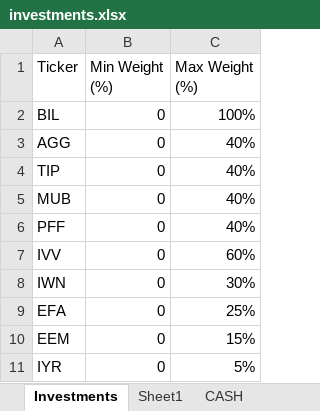
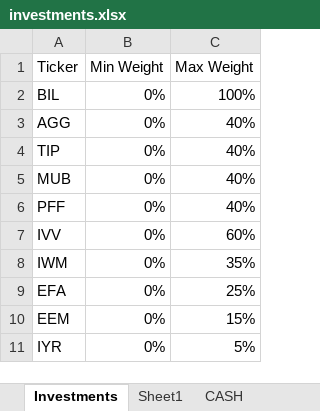
Before and after one commit to epageler/eff_fron_spyder, an Excel workbook: investments.xlsx, sheet Investments, drawn as a sheet; values as stored, in another font and other column widths than the file's, no borders; removed rows and columns are numbered as before the commit, all else as after; the diff names each change by its address in the sheet, - before the commit and + after, or states it on an @@ line.

```diff
--- a/investments.xlsx (sheet Investments)
+++ b/investments.xlsx (sheet Investments)
-B1: Min Weight (%)
+B1: Min Weight
-C1: Max Weight (%)
+C1: Max Weight
-B2:B7 (Min Weight): 0
+B2:B7 (Min Weight): 0%
-row 8: IWN | 0 | 30%
+row 8: IWM | 0% | 35%
-B9:B11 (Min Weight): 0
+B9:B11 (Min Weight): 0%
```
Also changed, not shown: 4 other files.
